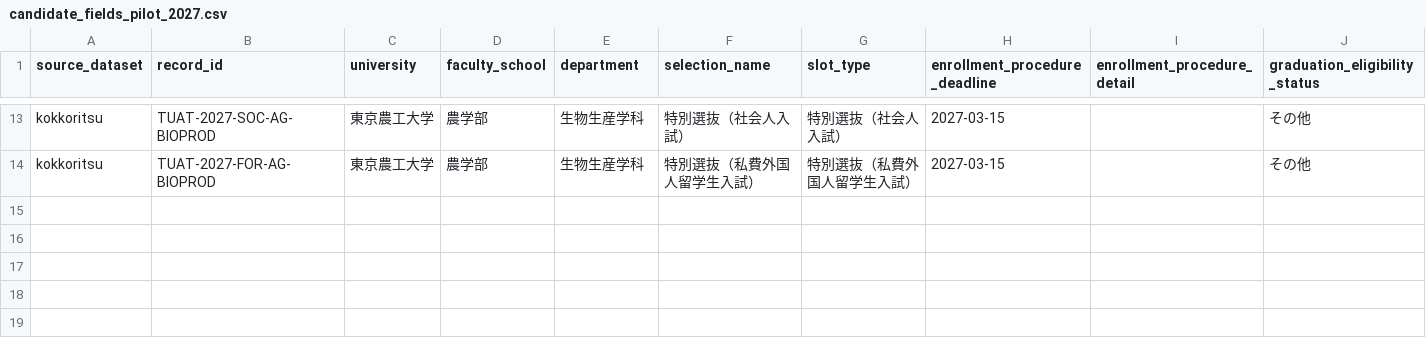
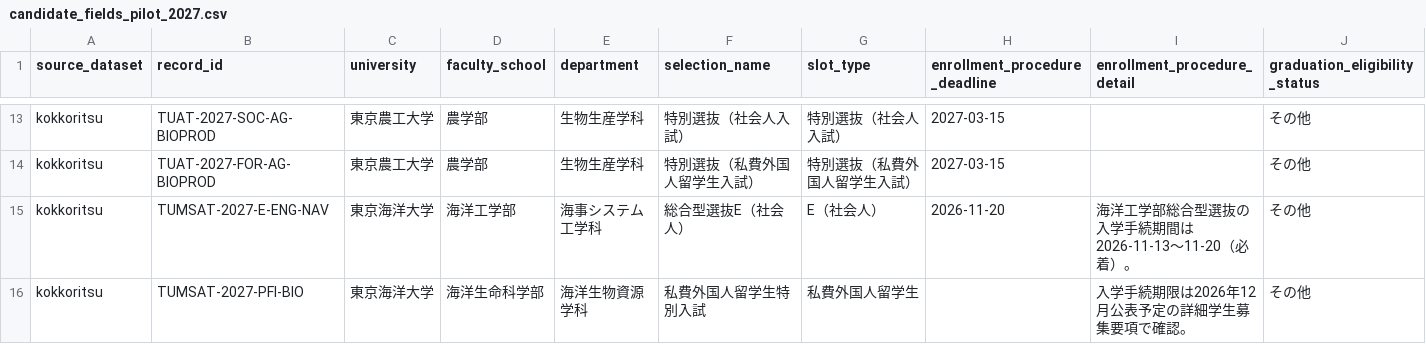
Before and after one commit to toshi123/early-admissions-db, a CSV file: data/operations/candidate_fields_pilot_2027.csv, drawn as a sheet; only a part is shown, gaps mark what is left out; rows hold the shown columns only; the diff names each change by its address in the sheet, - before the commit and + after, or states it on an @@ line.

```diff
--- a/data/operations/candidate_fields_pilot_2027.csv
+++ b/data/operations/candidate_fields_pilot_2027.csv
+row 15: kokkoritsu | TUMSAT-2027-E-ENG-NAV | 東京海洋大学 | 海洋工学部 | 海事システム工学科 | 総合型選抜E（社会人） | E（社会人） | 2026-11-20 | 海洋工学部総合型選抜の入学手続期間は2026-11-13～11-20（必着）。 | その他
+row 16: kokkoritsu | TUMSAT-2027-PFI-BIO | 東京海洋大学 | 海洋生命科学部 | 海洋生物資源学科 | 私費外国人留学生特別入試 | 私費外国人留学生 |  | 入学手続期限は2026年12月公表予定の詳細学生募集要項で確認。 | その他
```
Also changed, not shown: data/canonical/kokkoritsu/coverage.csv, data/operations/coverage_reaudit_2027.csv, 6 other files.
